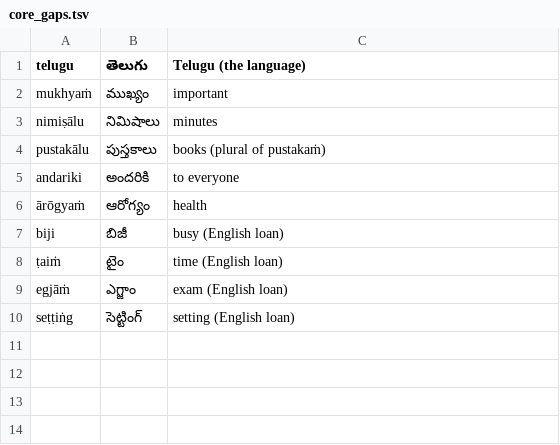
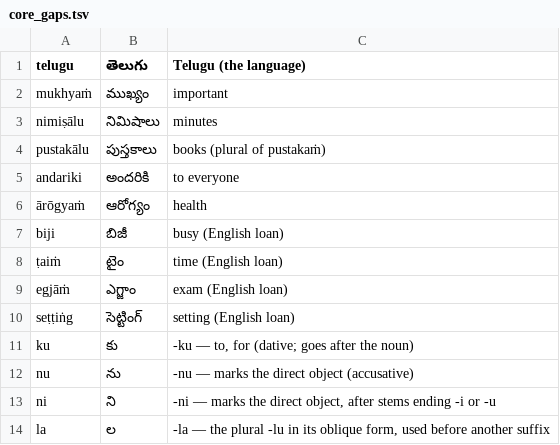
Before and after one commit to JoshParker11/roadtotelugu, a TSV file: sources/raw/core_gaps.tsv, drawn as a sheet.

```diff
--- a/sources/raw/core_gaps.tsv
+++ b/sources/raw/core_gaps.tsv
@@ -10 +10,5 @@ egjāṁ	ఎగ్జాం	exam (English loan)
 seṭṭiṅg	సెట్టింగ్	setting (English loan)
+ku	కు	-ku — to, for (dative; goes after the noun)
+nu	ను	-nu — marks the direct object (accusative)
+ni	ని	-ni — marks the direct object, after stems ending -i or -u
+la	ల	-la — the plural -lu in its oblique form, used before another suffix
```
Also changed, not shown: data/master_words.tsv, ministories/word_audio.tsv, 5 other files.
